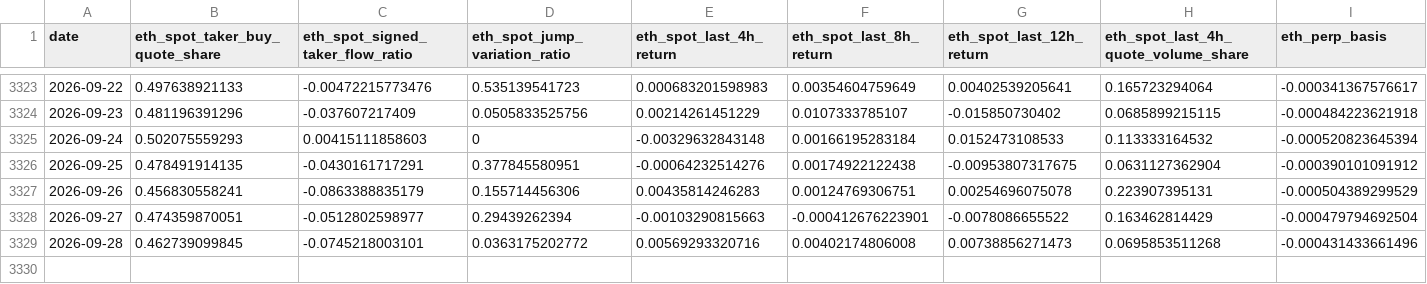
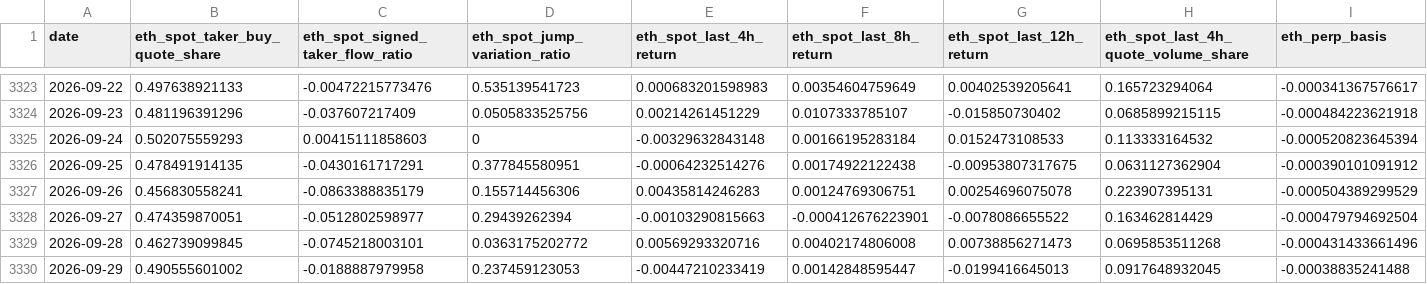
Before and after one commit to wscha231/eth-dashboard, a CSV file: lake/forward/flow_daily.csv, drawn as a sheet; only a part is shown, gaps mark what is left out; rows hold the shown columns only; the diff names each change by its address in the sheet, - before the commit and + after, or states it on an @@ line.

Commit message:
chore(research): append daily forward evidence

```diff
--- a/lake/forward/flow_daily.csv
+++ b/lake/forward/flow_daily.csv
+row 3330: 2026-09-29 | 0.490555601002 | -0.0188887979958 | 0.237459123053 | -0.00447210233419 | 0.00142848595447 | -0.0199416645013 | 0.0917648932045 | -0.00038835241488
```
Also changed, not shown: 4 other files.
